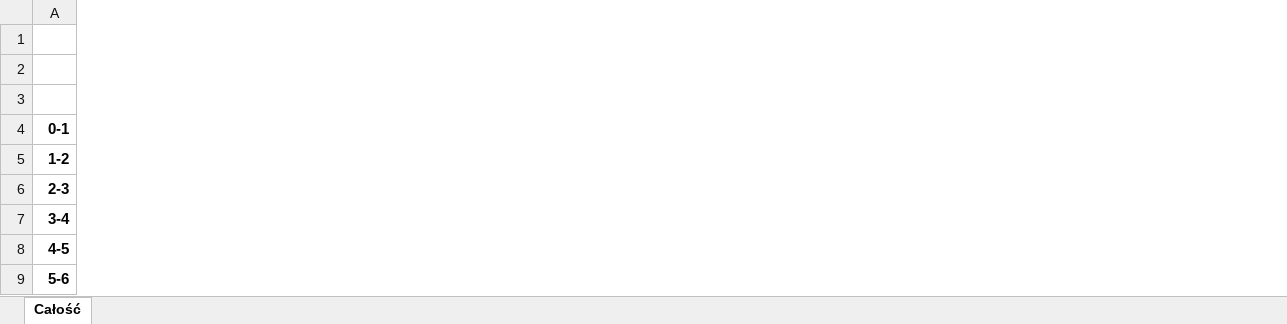
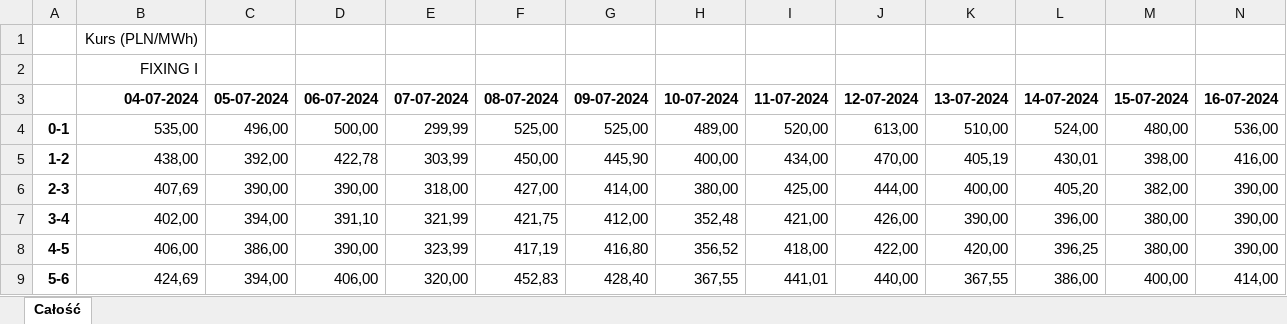
Before and after one commit to grzegorz-muszynski/tge, an Excel workbook: tabela.xlsx, sheet Całość, drawn as a sheet; only a part is shown; values as stored, in another font and other column widths than the file's, no borders; the diff covers the shown part only; the diff names each change by its address in the sheet, - before the commit and + after, or states it on an @@ line.

```diff
--- a/tabela.xlsx (sheet Całość)
+++ b/tabela.xlsx (sheet Całość)
+column B, rows 1-9: Kurs (PLN/MWh) | FIXING I | 04-07-2024 | 535,00 | 438,00 | 407,69 | 402,00 | 406,00 | 424,69
+column C, rows 3-9: 05-07-2024 | 496,00 | 392,00 | 390,00 | 394,00 | 386,00 | 394,00
+column D, rows 3-9: 06-07-2024 | 500,00 | 422,78 | 390,00 | 391,10 | 390,00 | 406,00
+column E, rows 3-9: 07-07-2024 | 299,99 | 303,99 | 318,00 | 321,99 | 323,99 | 320,00
+column F, rows 3-9: 08-07-2024 | 525,00 | 450,00 | 427,00 | 421,75 | 417,19 | 452,83
+column G, rows 3-9: 09-07-2024 | 525,00 | 445,90 | 414,00 | 412,00 | 416,80 | 428,40
+column H, rows 3-9: 10-07-2024 | 489,00 | 400,00 | 380,00 | 352,48 | 356,52 | 367,55
+column I, rows 3-9: 11-07-2024 | 520,00 | 434,00 | 425,00 | 421,00 | 418,00 | 441,01
+column J, rows 3-9: 12-07-2024 | 613,00 | 470,00 | 444,00 | 426,00 | 422,00 | 440,00
+column K, rows 3-9: 13-07-2024 | 510,00 | 405,19 | 400,00 | 390,00 | 420,00 | 367,55
+column L, rows 3-9: 14-07-2024 | 524,00 | 430,01 | 405,20 | 396,00 | 396,25 | 386,00
+column M, rows 3-9: 15-07-2024 | 480,00 | 398,00 | 382,00 | 380,00 | 380,00 | 400,00
+column N, rows 3-9: 16-07-2024 | 536,00 | 416,00 | 390,00 | 390,00 | 390,00 | 414,00
```
Also changed, not shown: 45 added columns and 2 edited cells elsewhere in this sheet, 1 other file.
